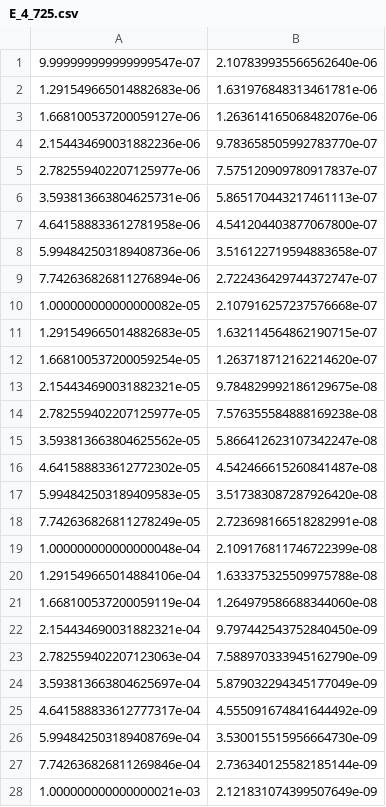
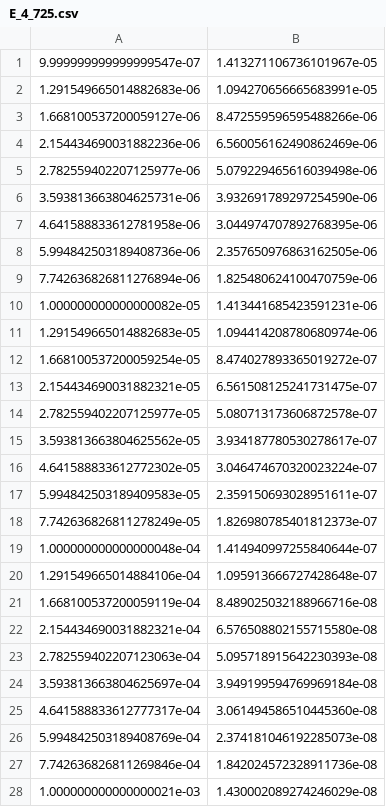
Before and after one commit to DM-Colgate/evaporation, a CSV file: E_4_725.csv, drawn as a sheet; only a part is shown; the diff covers the shown part only.

```diff
--- a/E_4_725.csv
+++ b/E_4_725.csv
@@ -1,28 +1,28 @@
-9.999999999999999547e-07,2.107839935566562640e-06
-1.291549665014882683e-06,1.631976848313461781e-06
-1.668100537200059127e-06,1.263614165068482076e-06
-2.154434690031882236e-06,9.783658505992783770e-07
-2.782559402207125977e-06,7.575120909780917837e-07
-3.593813663804625731e-06,5.865170443217461113e-07
-4.641588833612781958e-06,4.541204403877067800e-07
-5.994842503189408736e-06,3.516122719594883658e-07
-7.742636826811276894e-06,2.722436429744372747e-07
-1.000000000000000082e-05,2.107916257237576668e-07
-1.291549665014882683e-05,1.632114564862190715e-07
-1.668100537200059254e-05,1.263718712162214620e-07
-2.154434690031882321e-05,9.784829992186129675e-08
-2.782559402207125977e-05,7.576355584888169238e-08
-3.593813663804625562e-05,5.866412623107342247e-08
-4.641588833612772302e-05,4.542466615260841487e-08
-5.994842503189409583e-05,3.517383087287926420e-08
-7.742636826811278249e-05,2.723698166518282991e-08
-1.000000000000000048e-04,2.109176811746722399e-08
-1.291549665014884106e-04,1.633375325509975788e-08
-1.668100537200059119e-04,1.264979586688344060e-08
-2.154434690031882321e-04,9.797442543752840450e-09
-2.782559402207123063e-04,7.588970333945162790e-09
-3.593813663804625697e-04,5.879032294345177049e-09
-4.641588833612777317e-04,4.555091674841644492e-09
-5.994842503189408769e-04,3.530015515956664730e-09
-7.742636826811269846e-04,2.736340125582185144e-09
-1.000000000000000021e-03,2.121831074399507649e-09
+9.999999999999999547e-07,1.413271106736101967e-05
+1.291549665014882683e-06,1.094270656665683991e-05
+1.668100537200059127e-06,8.472559596595488266e-06
+2.154434690031882236e-06,6.560056162490862469e-06
+2.782559402207125977e-06,5.079229465616039498e-06
+3.593813663804625731e-06,3.932691789297254590e-06
+4.641588833612781958e-06,3.044974707892768395e-06
+5.994842503189408736e-06,2.357650976863162505e-06
+7.742636826811276894e-06,1.825480624100470759e-06
+1.000000000000000082e-05,1.413441685423591231e-06
+1.291549665014882683e-05,1.094414208780680974e-06
+1.668100537200059254e-05,8.474027893365019272e-07
+2.154434690031882321e-05,6.561508125241731475e-07
+2.782559402207125977e-05,5.080713173606872578e-07
+3.593813663804625562e-05,3.934187780530278617e-07
+4.641588833612772302e-05,3.046474670320023224e-07
+5.994842503189409583e-05,2.359150693028951611e-07
+7.742636826811278249e-05,1.826980785401812373e-07
+1.000000000000000048e-04,1.414940997255840644e-07
+1.291549665014884106e-04,1.095913666727428648e-07
+1.668100537200059119e-04,8.489025032188966716e-08
+2.154434690031882321e-04,6.576508802155715580e-08
+2.782559402207123063e-04,5.095718915642230393e-08
+3.593813663804625697e-04,3.949199594769969184e-08
+4.641588833612777317e-04,3.061494586510445360e-08
+5.994842503189408769e-04,2.374181046192285073e-08
+7.742636826811269846e-04,1.842024572328911736e-08
+1.000000000000000021e-03,1.430002089274246029e-08
```
Also changed, not shown: 72 edited cells elsewhere in this file, 4 other files.
